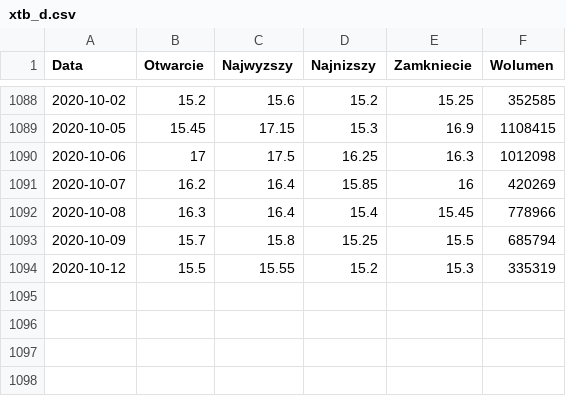
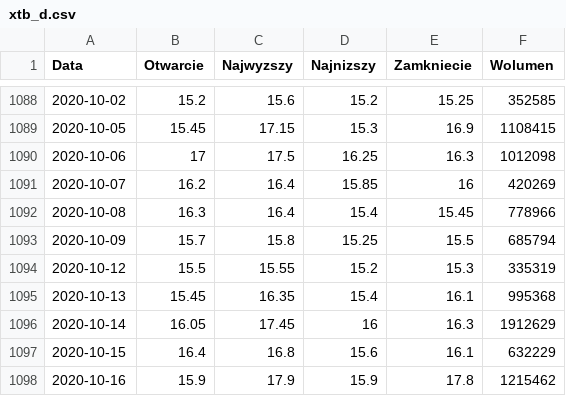
Before and after one commit to JetBlack101/stock-price-forecasting, a CSV file: Data/Raw/xtb_d.csv, drawn as a sheet; only a part is shown, gaps mark what is left out; the diff names each change by its address in the sheet, - before the commit and + after, or states it on an @@ line.

```diff
--- a/Data/Raw/xtb_d.csv
+++ b/Data/Raw/xtb_d.csv
+row 1095: 2020-10-13 | 15.45 | 16.35 | 15.4 | 16.1 | 995368
+row 1096: 2020-10-14 | 16.05 | 17.45 | 16 | 16.3 | 1912629
+row 1097: 2020-10-15 | 16.4 | 16.8 | 15.6 | 16.1 | 632229
+row 1098: 2020-10-16 | 15.9 | 17.9 | 15.9 | 17.8 | 1215462
```
Also changed, not shown: Data/Raw/cl_f_d.csv, Data/Raw/usdeur_d.csv, 1 other file.
